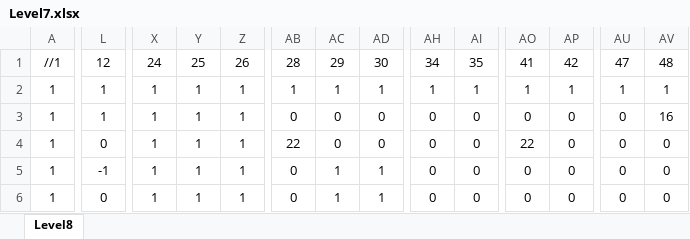
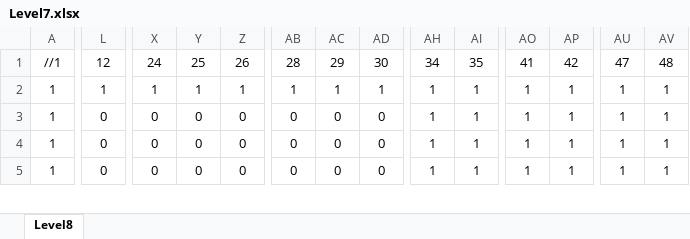
Before and after one commit to Pycorax/-SP3-Lone-Spectre, an Excel workbook: Base/TileMap/Formatting/Level7.xlsx, sheet Level8, drawn as a sheet; only a part is shown, gaps mark what is left out; values as stored, in another font and other column widths than the file's, no borders; conditional formats not drawn; removed rows and columns are numbered as before the commit, all else as after; rows hold the shown columns only; the diff covers the shown part only; the diff names each change by its address in the sheet, - before the commit and + after, or states it on an @@ line.

```diff
--- a/Base/TileMap/Formatting/Level7.xlsx (sheet Level8)
+++ b/Base/TileMap/Formatting/Level7.xlsx (sheet Level8)
-row 3: 1 | 1 | 1 | 1 | 1 | 0 | 0 | 0 | 0 | 0 | 0 | 0 | 0 | 16
-X3:X5: 1
+X3:X5: 0
-Y3:Y5: 1
+Y3:Y5: 0
-Z3:Z5: 1
+Z3:Z5: 0
-AB3: 22
+AB3: 0
-AH3:AH5: 0
+AH3:AH5: 1
-AI3:AI5: 0
+AI3:AI5: 1
-AO3: 22
+AO3: 1
-AP3:AP5: 0
+AP3:AP5: 1
-AU3:AU5: 0
+AU3:AU5: 1
-AV3:AV5: 0
+AV3:AV5: 1
-L4: -1
+L4: 0
-AC4:AC5: 1
+AC4:AC5: 0
-AD4:AD5: 1
+AD4:AD5: 0
-AO4:AO5: 0
+AO4:AO5: 1
```
Also changed, not shown: 1 added row and 962 edited cells elsewhere in this sheet, 3 other files.
